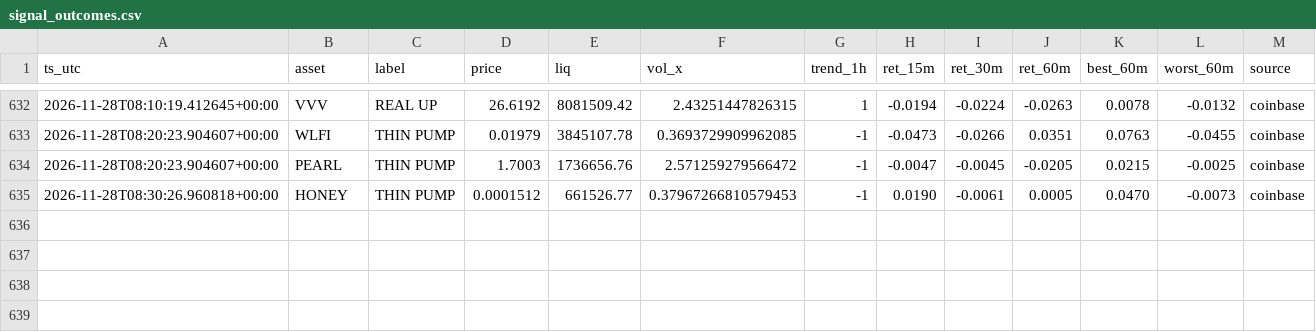
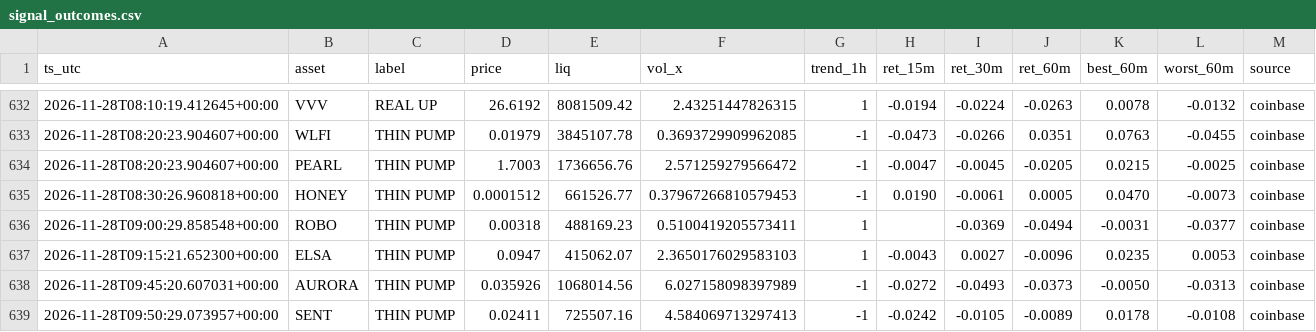
Before and after one commit to allenhuguley-glitch/cscan, a CSV file: signal_outcomes.csv, drawn as a sheet; only a part is shown, gaps mark what is left out.

```diff
--- a/signal_outcomes.csv
+++ b/signal_outcomes.csv
@@ -635 +635,5 @@ ts_utc,asset,label,price,liq,vol_x,trend_1h,ret_15m,ret_30m,ret_60m,best_60m,wor
 2026-11-28T08:30:26.960818+00:00,HONEY,THIN PUMP,0.0001512,661526.77,0.37967266810579453,-1,0.0190,-0.0061,0.0005,0.0470,-0.0073,coinbase
+2026-11-28T09:00:29.858548+00:00,ROBO,THIN PUMP,0.00318,488169.23,0.5100419205573411,1,,-0.0369,-0.0494,-0.0031,-0.0377,coinbase
+2026-11-28T09:15:21.652300+00:00,ELSA,THIN PUMP,0.0947,415062.07,2.3650176029583103,1,-0.0043,0.0027,-0.0096,0.0235,0.0053,coinbase
+2026-11-28T09:45:20.607031+00:00,AURORA,THIN PUMP,0.035926,1068014.56,6.027158098397989,-1,-0.0272,-0.0493,-0.0373,-0.0050,-0.0313,coinbase
+2026-11-28T09:50:29.073957+00:00,SENT,THIN PUMP,0.02411,725507.16,4.584069713297413,-1,-0.0242,-0.0105,-0.0089,0.0178,-0.0108,coinbase
```
Also changed, not shown: early_checks_log.csv, 7 other files.
